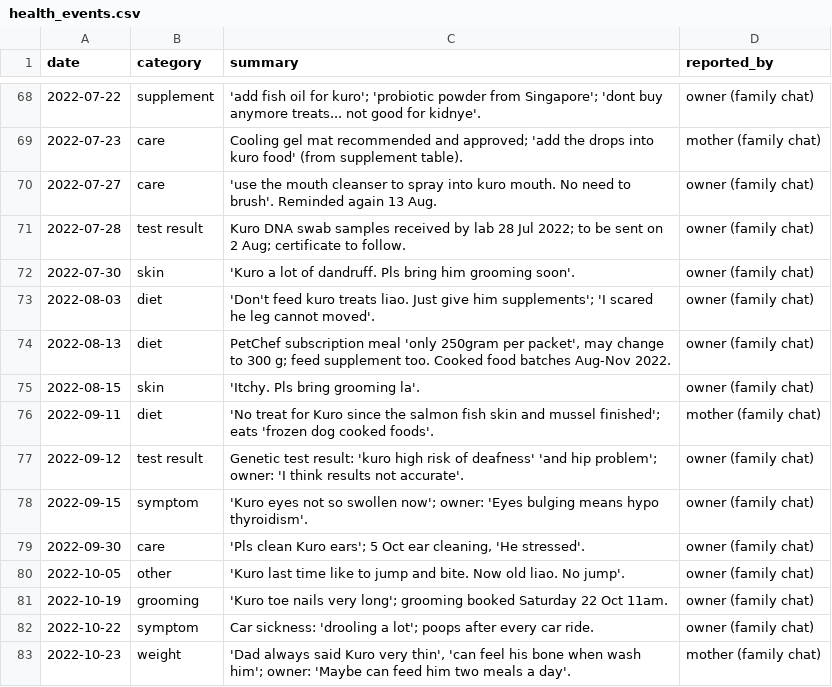
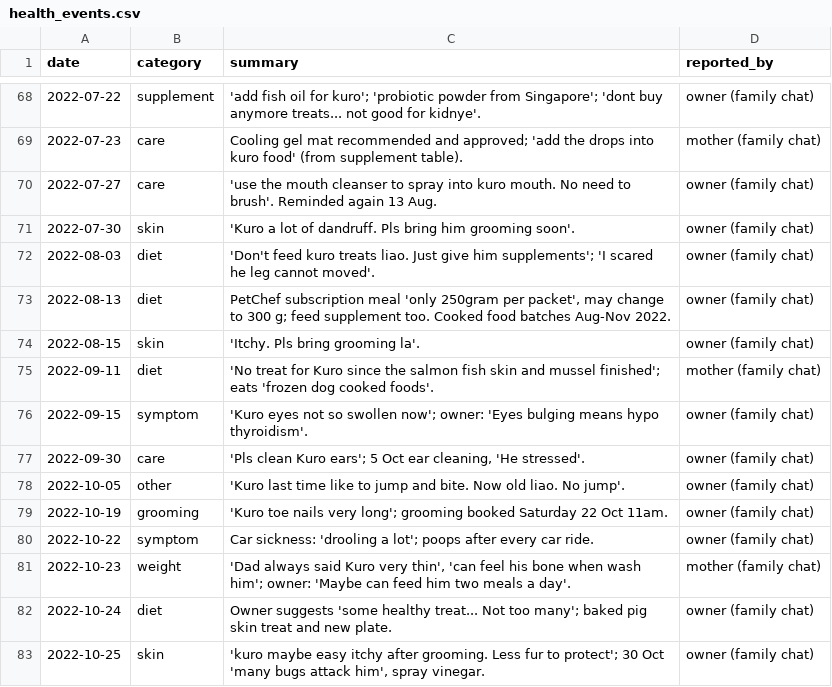
Before and after one commit to nghuixin/os-kuro-archives, a CSV file: data/processed/clinical/health_events.csv, drawn as a sheet; only a part is shown, gaps mark what is left out; the shorter side is filled out with more unchanged rows; the diff names each change by its address in the sheet, - before the commit and + after, or states it on an @@ line.

```diff
--- a/data/processed/clinical/health_events.csv
+++ b/data/processed/clinical/health_events.csv
-row 71: 2022-07-28 | test result | Kuro DNA swab samples received by lab 28 Jul 2022; to be sent on 2 Aug; certificate to follow. | owner (family chat)
-row 77: 2022-09-12 | test result | Genetic test result: 'kuro high risk of deafness' 'and hip problem'; owner: 'I think results not accurate'. | owner (family chat)
```
Also changed, not shown: 1 other file.
